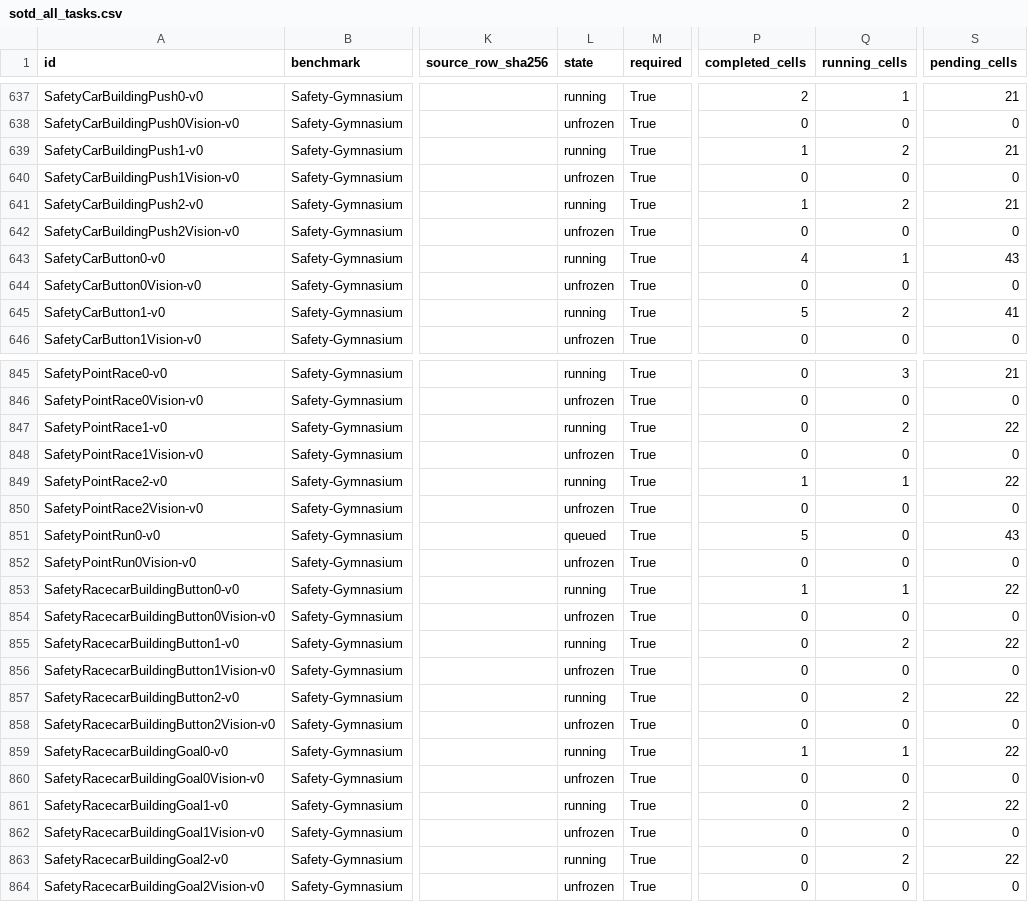
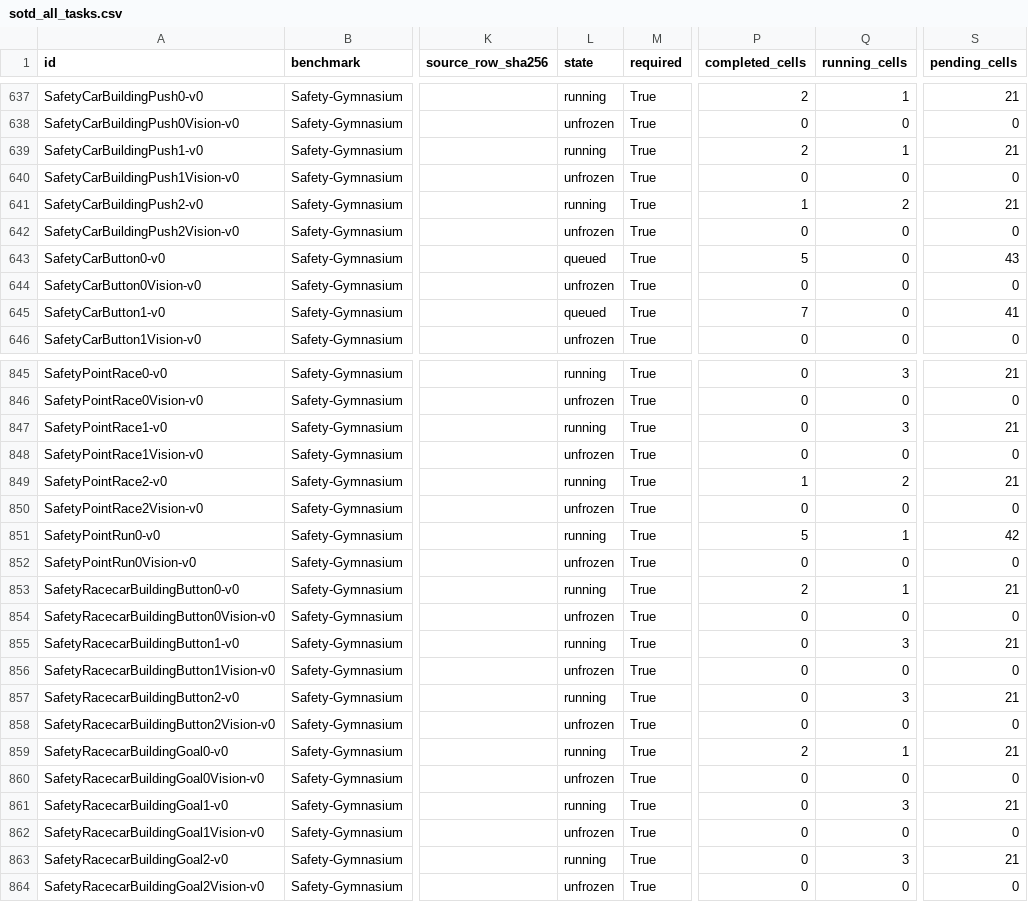
Before and after one commit to asimfish/safeot-dashboard, a CSV file: sotd_all_tasks.csv, drawn as a sheet; only a part is shown, gaps mark what is left out; the diff covers the shown part only; the diff names each change by its address in the sheet, - before the commit and + after, or states it on an @@ line.

```diff
--- a/sotd_all_tasks.csv
+++ b/sotd_all_tasks.csv
-P639 (completed_cells): 1
+P639 (completed_cells): 2
-Q639 (running_cells): 2
+Q639 (running_cells): 1
-L643 (state): running
+L643 (state): queued
-P643 (completed_cells): 4
+P643 (completed_cells): 5
-Q643 (running_cells): 1
+Q643 (running_cells): 0
-L645 (state): running
+L645 (state): queued
-P645 (completed_cells): 5
+P645 (completed_cells): 7
-Q645 (running_cells): 2
+Q645 (running_cells): 0
-Q847 (running_cells): 2
+Q847 (running_cells): 3
-S847 (pending_cells): 22
+S847 (pending_cells): 21
-Q849 (running_cells): 1
+Q849 (running_cells): 2
-S849 (pending_cells): 22
+S849 (pending_cells): 21
-L851 (state): queued
+L851 (state): running
-Q851 (running_cells): 0
+Q851 (running_cells): 1
-S851 (pending_cells): 43
+S851 (pending_cells): 42
-P853 (completed_cells): 1
+P853 (completed_cells): 2
-S853 (pending_cells): 22
+S853 (pending_cells): 21
-Q855 (running_cells): 2
+Q855 (running_cells): 3
-S855 (pending_cells): 22
+S855 (pending_cells): 21
-Q857 (running_cells): 2
+Q857 (running_cells): 3
-S857 (pending_cells): 22
+S857 (pending_cells): 21
-P859 (completed_cells): 1
+P859 (completed_cells): 2
-S859 (pending_cells): 22
+S859 (pending_cells): 21
-Q861 (running_cells): 2
+Q861 (running_cells): 3
-S861 (pending_cells): 22
+S861 (pending_cells): 21
-Q863 (running_cells): 2
+Q863 (running_cells): 3
-S863 (pending_cells): 22
+S863 (pending_cells): 21
```
Also changed, not shown: 37 edited cells elsewhere in this file, sotd_full_native_jobs.csv, 43 other files.
